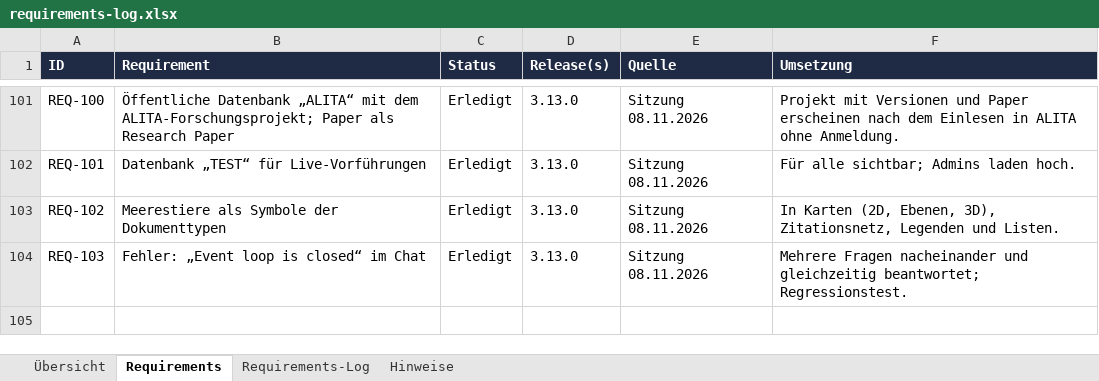
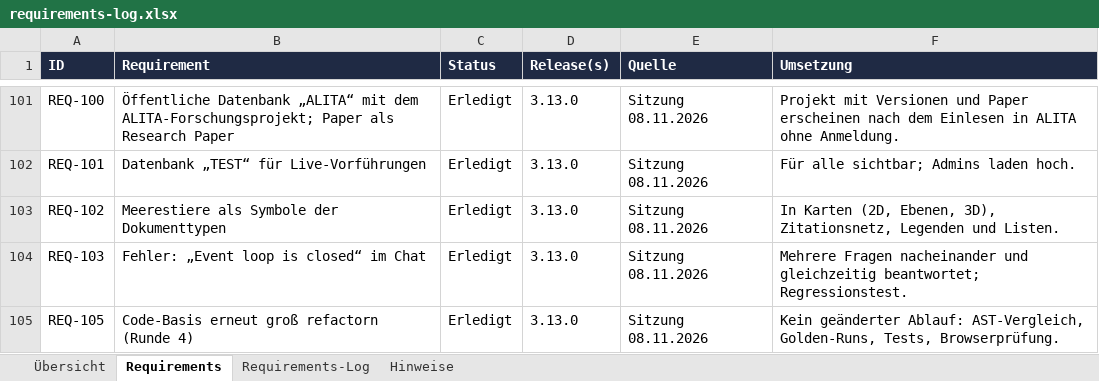
Before and after one commit to ProDigi-Repo/ALITA, an Excel workbook: docs/requirements-log.xlsx, sheet Requirements, drawn as a sheet; only a part is shown, gaps mark what is left out; values as stored, in another font and other column widths than the file's, no borders; conditional formats not drawn; the diff names each change by its address in the sheet, - before the commit and + after, or states it on an @@ line.

```diff
--- a/docs/requirements-log.xlsx (sheet Requirements)
+++ b/docs/requirements-log.xlsx (sheet Requirements)
+row 105: REQ-105 | Code-Basis erneut groß refactorn (Runde 4) | Erledigt | 3.13.0 | Sitzung 08.11.2026 | Kein geänderter Ablauf: AST-Vergleich, Golden-Runs, Tests, Browserprüfung.
```
Also changed, not shown: sheet Requirements-Log, 34 other files.
